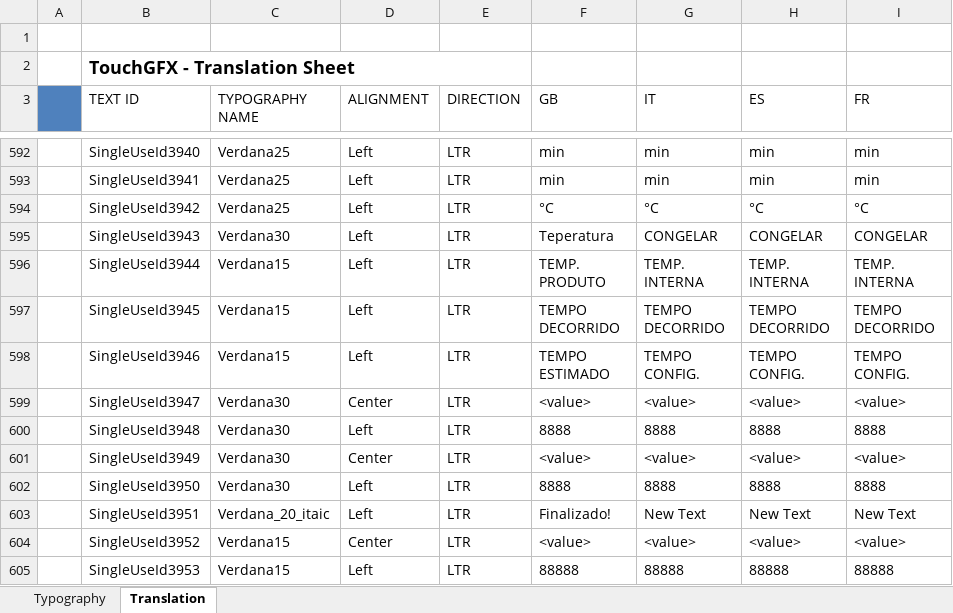
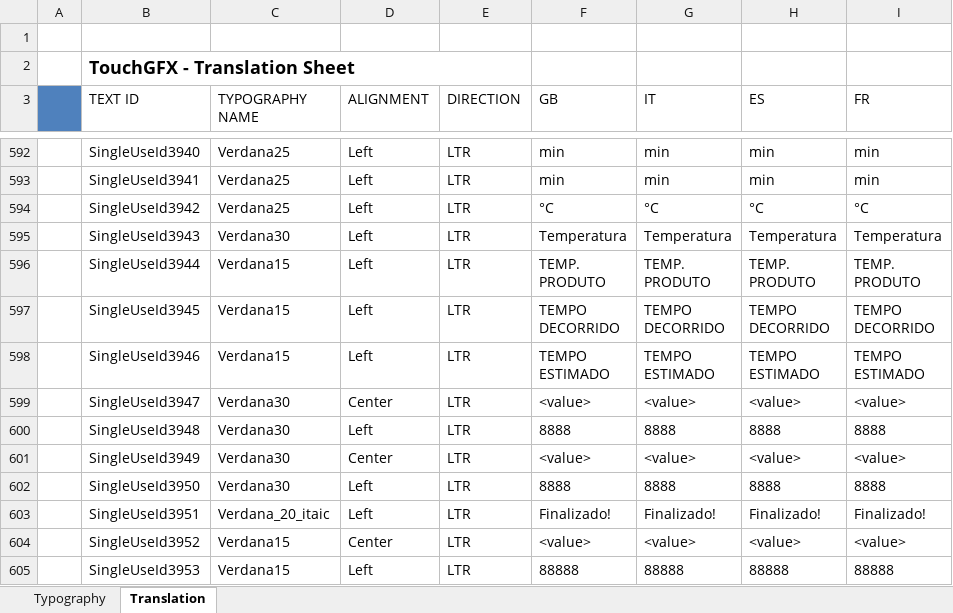
Before and after one commit to ggalucio/coel-uc32, an Excel workbook: Px4/TouchGFX/assets/texts/texts.xlsx, sheet Translation, drawn as a sheet; only a part is shown, gaps mark what is left out; values as stored, in another font and other column widths than the file's, no borders; ↵ is a line break in a cell; the diff names each change by its address in the sheet, - before the commit and + after, or states it on an @@ line.

```diff
--- a/Px4/TouchGFX/assets/texts/texts.xlsx (sheet Translation)
+++ b/Px4/TouchGFX/assets/texts/texts.xlsx (sheet Translation)
-F595 (GB): Teperatura
+F595 (GB): Temperatura
-G595 (IT): CONGELAR
+G595 (IT): Temperatura
-H595 (ES): CONGELAR
+H595 (ES): Temperatura
-I595 (FR): CONGELAR
+I595 (FR): Temperatura
-G596 (IT): TEMP. ↵ INTERNA
+G596 (IT): TEMP. ↵ PRODUTO
-H596 (ES): TEMP. ↵ INTERNA
+H596 (ES): TEMP. ↵ PRODUTO
-I596 (FR): TEMP. ↵ INTERNA
+I596 (FR): TEMP. ↵ PRODUTO
-G598 (IT): TEMPO ↵ CONFIG.
+G598 (IT): TEMPO ↵ ESTIMADO
-H598 (ES): TEMPO ↵ CONFIG.
+H598 (ES): TEMPO ↵ ESTIMADO
-I598 (FR): TEMPO ↵ CONFIG.
+I598 (FR): TEMPO ↵ ESTIMADO
-G603 (IT): New Text
+G603 (IT): Finalizado!
-H603 (ES): New Text
+H603 (ES): Finalizado!
-I603 (FR): New Text
+I603 (FR): Finalizado!
```
Also changed, not shown: 27 other files.
